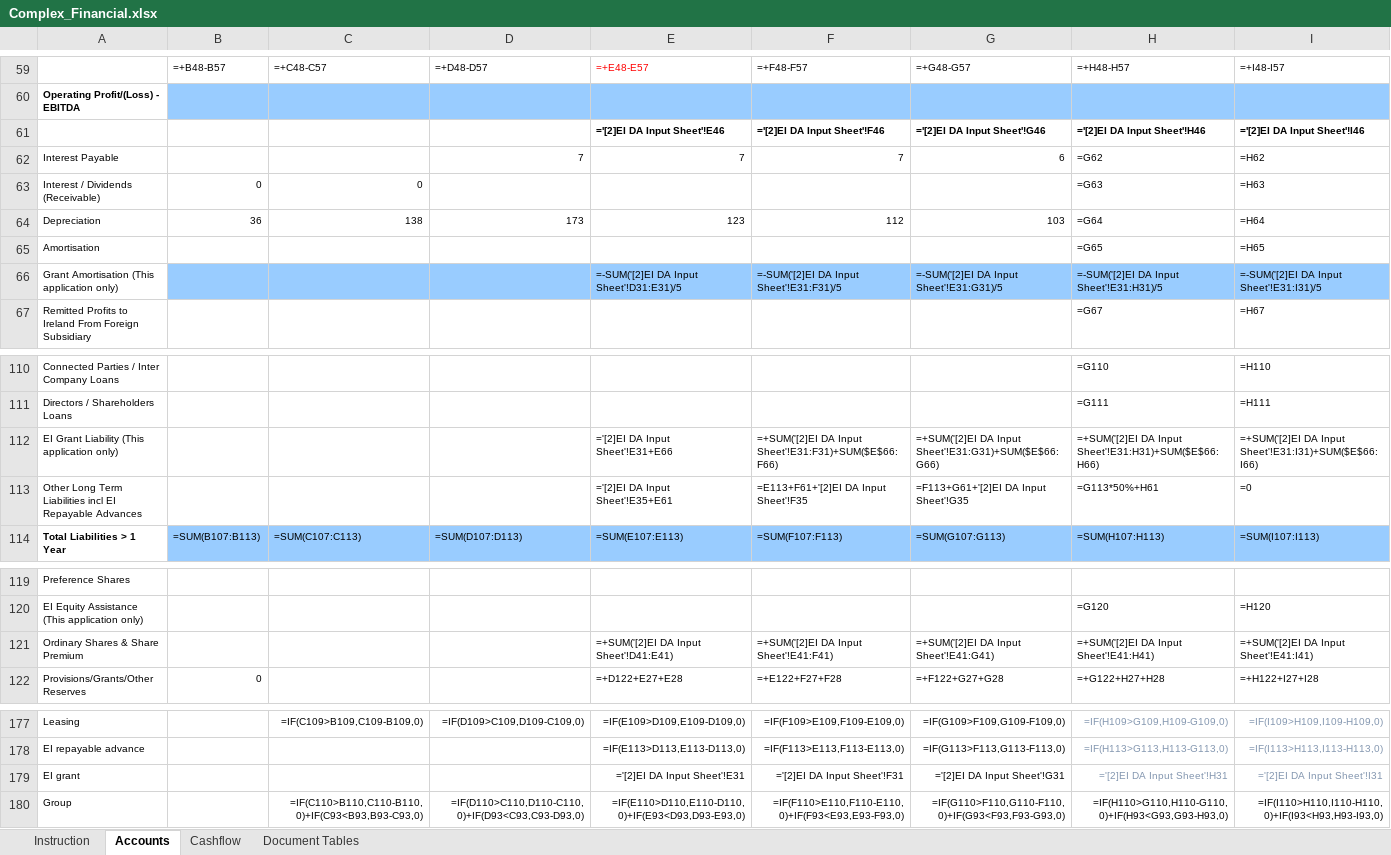
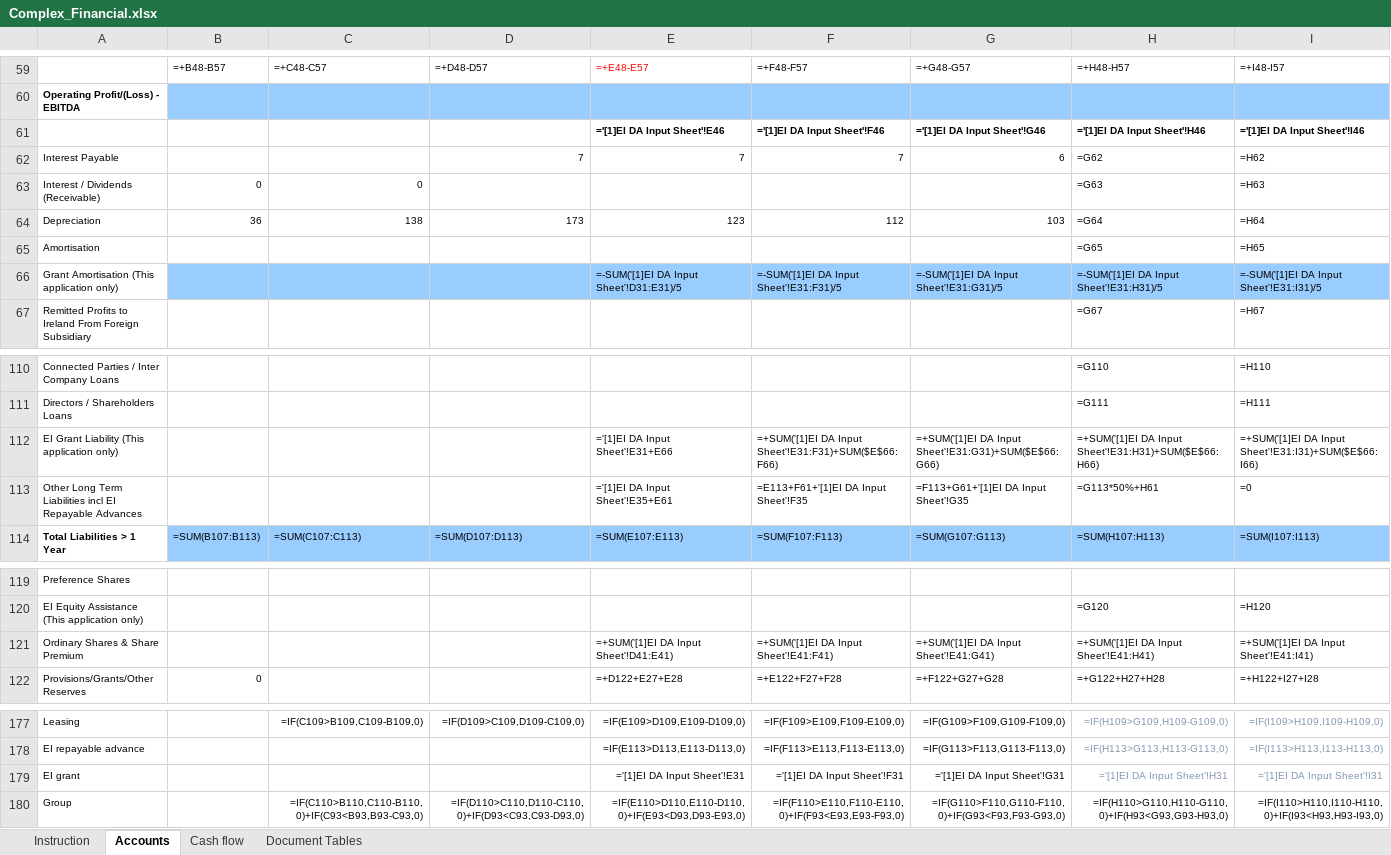
Before and after one commit to firstpartners-net/red-piranha, an Excel workbook: code/src/main/resources/examples/4_complex_excel/Complex_Financial.xlsx, sheet Accounts, drawn as a sheet; only a part is shown, gaps mark what is left out; values as stored, in another font and other column widths than the file's, no borders; formulas are shown in place of their values; charts and pictures and conditional formats not drawn; the diff names each change by its address in the sheet, - before the commit and + after, or states it on an @@ line.

Commit message:
space in sheet test

```diff
--- a/code/src/main/resources/examples/4_complex_excel/Complex_Financial.xlsx (sheet Accounts)
+++ b/code/src/main/resources/examples/4_complex_excel/Complex_Financial.xlsx (sheet Accounts)
-sheet tab: Cashflow
+sheet tab: Cash flow
-E61: ='[2]EI DA Input Sheet'!E46
+E61: ='[1]EI DA Input Sheet'!E46
-F61: ='[2]EI DA Input Sheet'!F46
+F61: ='[1]EI DA Input Sheet'!F46
-G61: ='[2]EI DA Input Sheet'!G46
+G61: ='[1]EI DA Input Sheet'!G46
-H61: ='[2]EI DA Input Sheet'!H46
+H61: ='[1]EI DA Input Sheet'!H46
-I61: ='[2]EI DA Input Sheet'!I46
+I61: ='[1]EI DA Input Sheet'!I46
-E66: =-SUM('[2]EI DA Input Sheet'!D31:E31)/5
+E66: =-SUM('[1]EI DA Input Sheet'!D31:E31)/5
-F66: =-SUM('[2]EI DA Input Sheet'!E31:F31)/5
+F66: =-SUM('[1]EI DA Input Sheet'!E31:F31)/5
-G66: =-SUM('[2]EI DA Input Sheet'!E31:G31)/5
+G66: =-SUM('[1]EI DA Input Sheet'!E31:G31)/5
-H66: =-SUM('[2]EI DA Input Sheet'!E31:H31)/5
+H66: =-SUM('[1]EI DA Input Sheet'!E31:H31)/5
-I66: =-SUM('[2]EI DA Input Sheet'!E31:I31)/5
+I66: =-SUM('[1]EI DA Input Sheet'!E31:I31)/5
-E112: ='[2]EI DA Input Sheet'!E31+E66
+E112: ='[1]EI DA Input Sheet'!E31+E66
-F112: =+SUM('[2]EI DA Input…
+F112: =+SUM('[1]EI DA Input…
-G112: =+SUM('[2]EI DA Input…
+G112: =+SUM('[1]EI DA Input…
-H112: =+SUM('[2]EI DA Input…
+H112: =+SUM('[1]EI DA Input…
-I112: =+SUM('[2]EI DA Input…
+I112: =+SUM('[1]EI DA Input…
-E113: ='[2]EI DA Input Sheet'!E35+E61
+E113: ='[1]EI DA Input Sheet'!E35+E61
-F113: =E113+F61+'[2]EI DA Input Sheet'!F35
+F113: =E113+F61+'[1]EI DA Input Sheet'!F35
-G113: =F113+G61+'[2]EI DA Input Sheet'!G35
+G113: =F113+G61+'[1]EI DA Input Sheet'!G35
-E121: =+SUM('[2]EI DA Input Sheet'!D41:E41)
+E121: =+SUM('[1]EI DA Input Sheet'!D41:E41)
-F121: =+SUM('[2]EI DA Input Sheet'!E41:F41)
+F121: =+SUM('[1]EI DA Input Sheet'!E41:F41)
-G121: =+SUM('[2]EI DA Input Sheet'!E41:G41)
+G121: =+SUM('[1]EI DA Input Sheet'!E41:G41)
-H121: =+SUM('[2]EI DA Input Sheet'!E41:H41)
+H121: =+SUM('[1]EI DA Input Sheet'!E41:H41)
-I121: =+SUM('[2]EI DA Input Sheet'!E41:I41)
+I121: =+SUM('[1]EI DA Input Sheet'!E41:I41)
-E179: ='[2]EI DA Input Sheet'!E31
+E179: ='[1]EI DA Input Sheet'!E31
-F179: ='[2]EI DA Input Sheet'!F31
+F179: ='[1]EI DA Input Sheet'!F31
-G179: ='[2]EI DA Input Sheet'!G31
+G179: ='[1]EI DA Input Sheet'!G31
-H179: ='[2]EI DA Input Sheet'!H31
+H179: ='[1]EI DA Input Sheet'!H31
-I179: ='[2]EI DA Input Sheet'!I31
+I179: ='[1]EI DA Input Sheet'!I31
```
Also changed, not shown: 1 other file.
